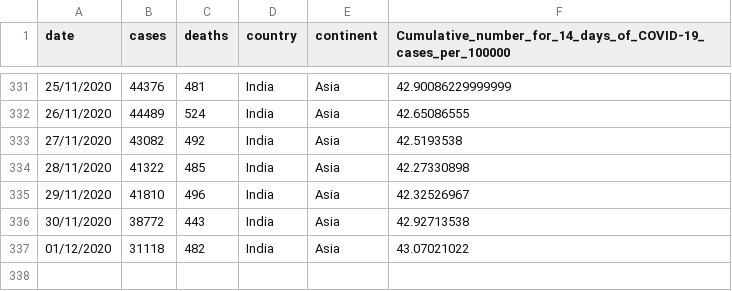
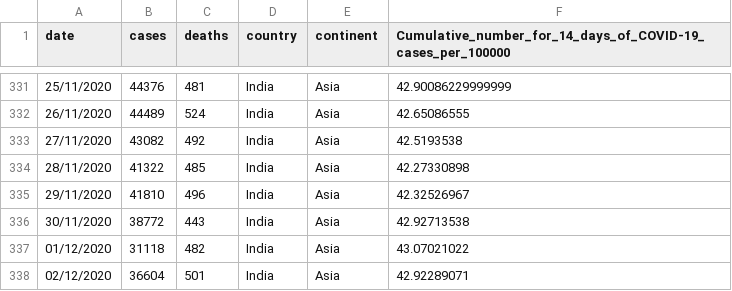
Before and after one commit to ramarav/Covid_India_Statistics, a CSV file: India_covid.csv, drawn as a sheet; only a part is shown, gaps mark what is left out; the diff names each change by its address in the sheet, - before the commit and + after, or states it on an @@ line.

Commit message:
India Data 03-12-2020

```diff
--- a/India_covid.csv
+++ b/India_covid.csv
+row 338: 02/12/2020 | 36604 | 501 | India | Asia | 42.92289071
```
